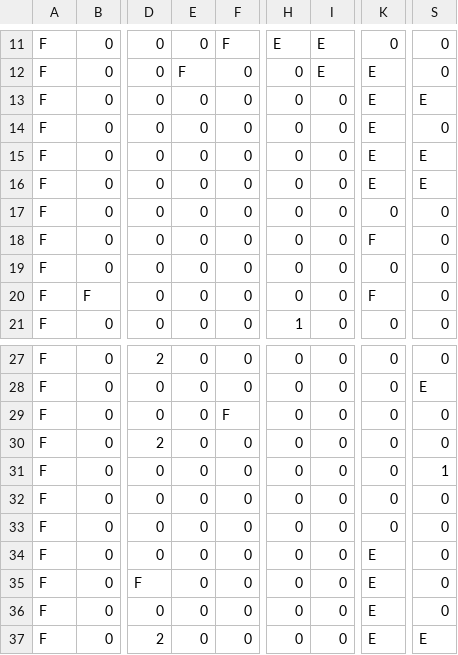
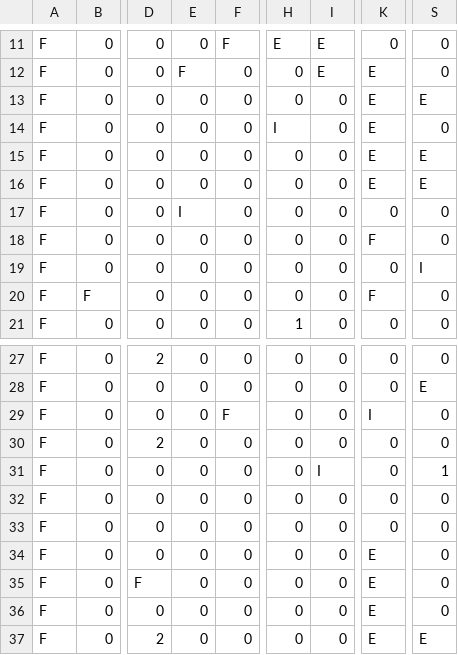
Before and after one commit to djtfoo/SP3Group2Asshats, a CSV file: SP3/SP3/GameData/SwampScene.csv, drawn as a sheet; only a part is shown, gaps mark what is left out; the diff names each change by its address in the sheet, - before the commit and + after, or states it on an @@ line.

```diff
--- a/SP3/SP3/GameData/SwampScene.csv
+++ b/SP3/SP3/GameData/SwampScene.csv
-H14: 0
+H14: I
-E17: 0
+E17: I
-S19: 0
+S19: I
-K29: 0
+K29: I
-I31: 0
+I31: I
```
Also changed, not shown: SP3/SP3/GameData/LevelGenerationData.csv, SP3/SP3/GameData/MonstersData.csv, 22 other files.
